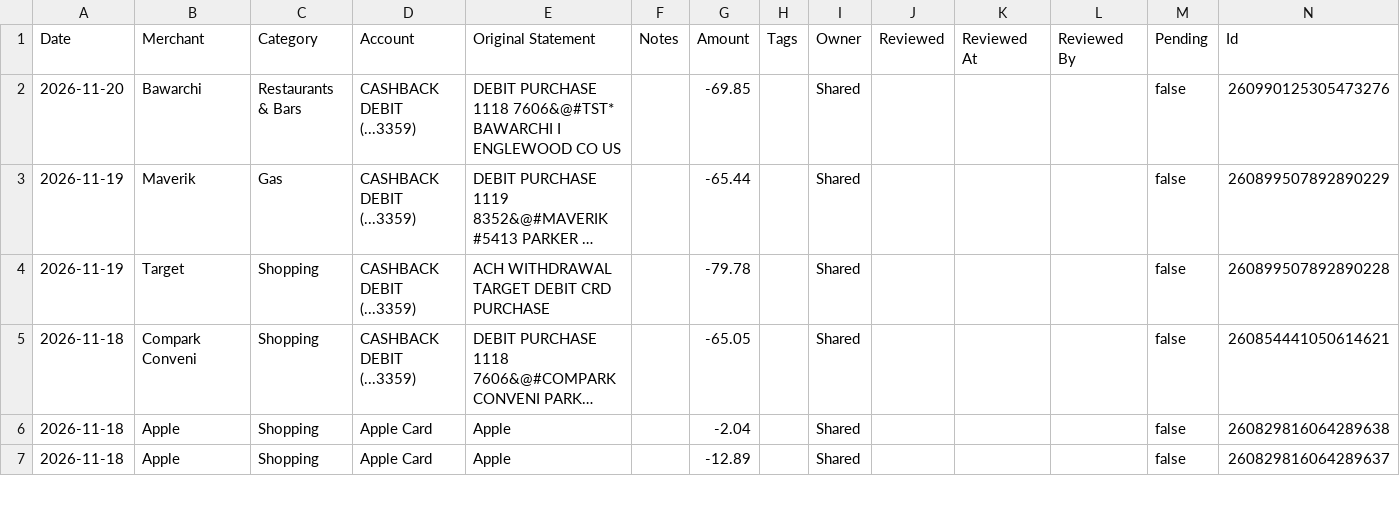
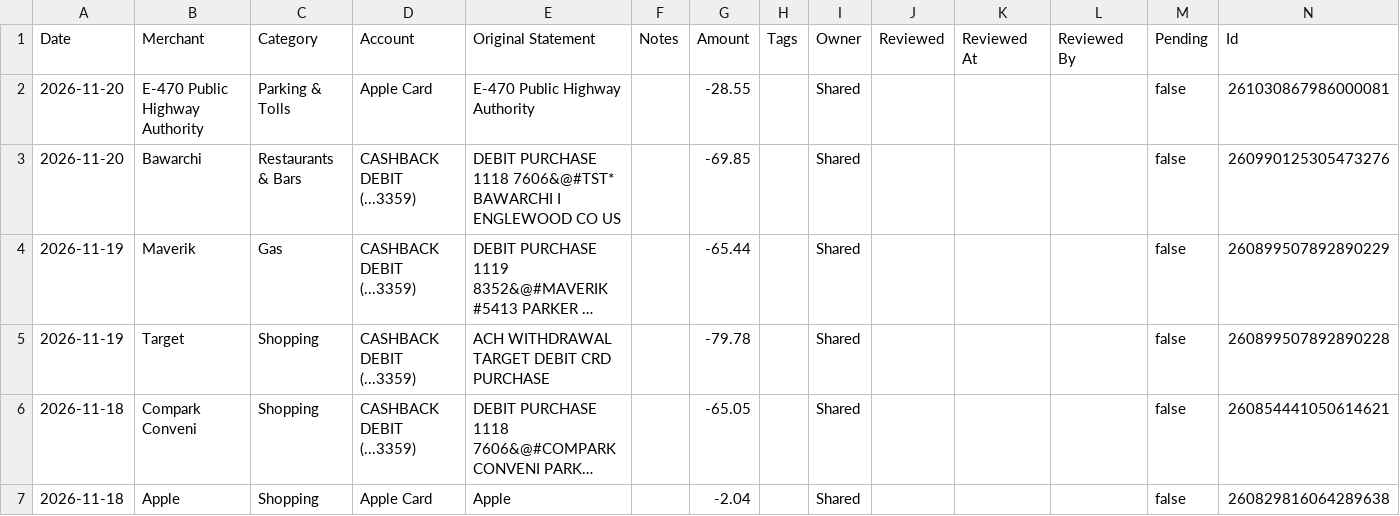
Before and after one commit to davis-raj/spend-dashboard, a CSV file: data/transactions.csv, drawn as a sheet; only a part is shown; the shorter side is filled out with more unchanged rows; long unchanged cells end in …; the diff names each change by its address in the sheet, - before the commit and + after, or states it on an @@ line.

Commit message:
Auto-update: daily transaction refresh

```diff
--- a/data/transactions.csv
+++ b/data/transactions.csv
+row 2: 2026-11-20 | E-470 Public Highway Authority | Parking & Tolls | Apple Card | E-470 Public Highway Authority |  | -28.55 |  | Shared |  |  |  | false | 261030867986000081
```
Also changed, not shown: 2 other files.
